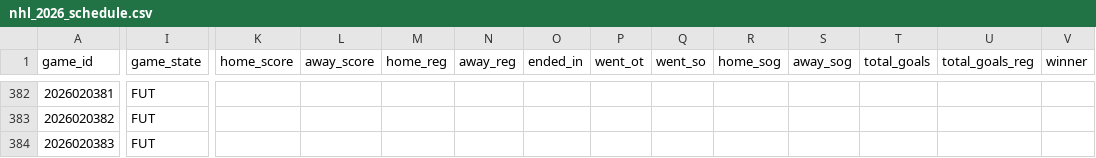
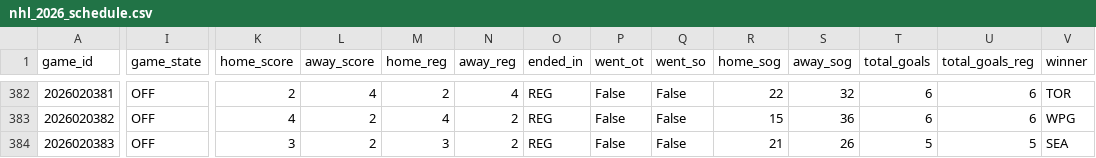
Before and after one commit to decntai1/nhl, a CSV file: data/nhl_2026_schedule.csv, drawn as a sheet; only a part is shown, gaps mark what is left out; the diff covers the shown part only; the diff names each change by its address in the sheet, - before the commit and + after, or states it on an @@ line.

```diff
--- a/data/nhl_2026_schedule.csv
+++ b/data/nhl_2026_schedule.csv
-I382:I384 (game_state): FUT
+I382:I384 (game_state): OFF
-K382 (home_score): (empty)
+K382 (home_score): 2
-L382 (away_score): (empty)
+L382 (away_score): 4
-M382 (home_reg): (empty)
+M382 (home_reg): 2
-N382 (away_reg): (empty)
+N382 (away_reg): 4
-O382:O384 (ended_in): (empty)
+O382:O384 (ended_in): REG
-P382:P384 (went_ot): (empty)
+P382:P384 (went_ot): False
-Q382:Q384 (went_so): (empty)
+Q382:Q384 (went_so): False
-R382 (home_sog): (empty)
+R382 (home_sog): 22
-S382 (away_sog): (empty)
+S382 (away_sog): 32
-T382:T383 (total_goals): (empty)
+T382:T383 (total_goals): 6
-U382:U383 (total_goals_reg): (empty)
+U382:U383 (total_goals_reg): 6
-V382 (winner): (empty)
+V382 (winner): TOR
-K383 (home_score): (empty)
+K383 (home_score): 4
-L383:L384 (away_score): (empty)
+L383:L384 (away_score): 2
-M383 (home_reg): (empty)
+M383 (home_reg): 4
-N383:N384 (away_reg): (empty)
+N383:N384 (away_reg): 2
-R383 (home_sog): (empty)
+R383 (home_sog): 15
-S383 (away_sog): (empty)
+S383 (away_sog): 36
-V383 (winner): (empty)
+V383 (winner): WPG
-K384 (home_score): (empty)
+K384 (home_score): 3
-M384 (home_reg): (empty)
+M384 (home_reg): 3
-R384 (home_sog): (empty)
+R384 (home_sog): 21
-S384 (away_sog): (empty)
+S384 (away_sog): 26
-T384 (total_goals): (empty)
+T384 (total_goals): 5
-U384 (total_goals_reg): (empty)
+U384 (total_goals_reg): 5
-V384 (winner): (empty)
+V384 (winner): SEA
```
Also changed, not shown: 66 edited cells elsewhere in this file, data/nhl_2026_goalie_game_stats.csv, data/nhl_2026_goals.csv, 7 other files.
